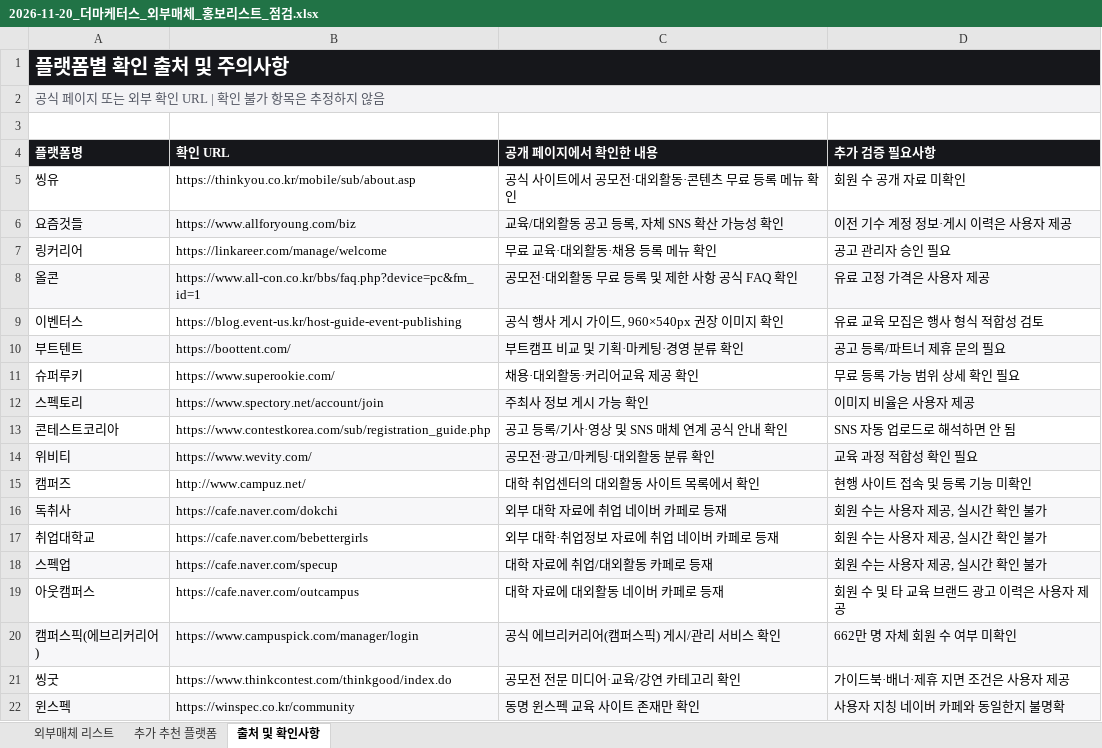
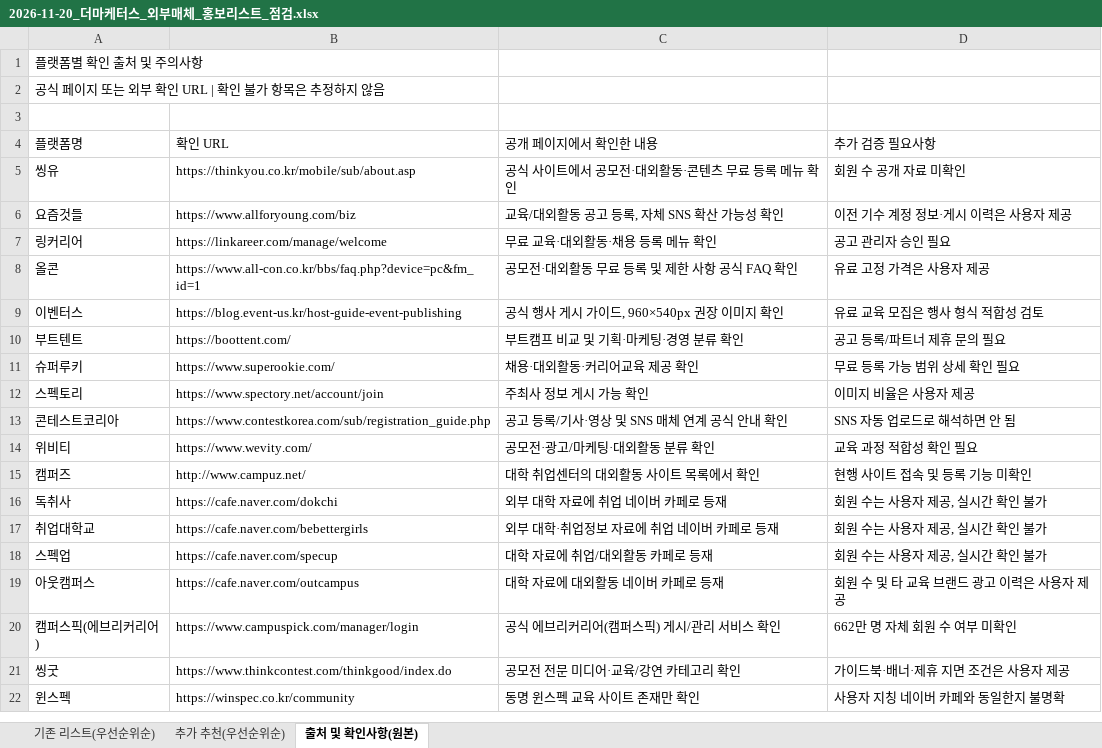
Before and after one commit to juyoung7676love-afk/M1, an Excel workbook: 09_실무/2026-11-20_더마케터스_외부매체_홍보리스트_점검.xlsx, sheet 출처 및 확인사항(원본), drawn as a sheet; values as stored, in another font and other column widths than the file's, no borders; table styles not drawn; the diff names each change by its address in the sheet, - before the commit and + after, or states it on an @@ line.

```diff
--- a/09_실무/2026-11-20_더마케터스_외부매체_홍보리스트_점검.xlsx (sheet 출처 및 확인사항(원본))
+++ b/09_실무/2026-11-20_더마케터스_외부매체_홍보리스트_점검.xlsx (sheet 출처 및 확인사항(원본))
-sheet tab: 외부매체 리스트
+sheet tab: 기존 리스트(우선순위순)
-sheet tab: 추가 추천 플랫폼
+sheet tab: 추가 추천(우선순위순)
-sheet tab: 출처 및 확인사항
+sheet tab: 출처 및 확인사항(원본)
@@ A1 fill: #16171B → none, bold: on → off, text colour: #FFFFFF → black, text size: smaller @@
-A1:D1 merged
@@ A2 fill: #F3F3F5 → none, text colour: #535763 → black @@
-A2:D2 merged
@@ A4:D4 fill: #16171B → none, bold: on → off, text colour: #FFFFFF → black @@
-A6:D6 fill: #F7F7F9
+A6:D6 fill: none
-A8:D8 fill: #F7F7F9
+A8:D8 fill: none
-A10:D10 fill: #F7F7F9
+A10:D10 fill: none
-A12:D12 fill: #F7F7F9
+A12:D12 fill: none
-A14:D14 fill: #F7F7F9
+A14:D14 fill: none
-A16:D16 fill: #F7F7F9
+A16:D16 fill: none
-A18:D18 fill: #F7F7F9
+A18:D18 fill: none
-A20:D20 fill: #F7F7F9
+A20:D20 fill: none
-A22:D22 fill: #F7F7F9
+A22:D22 fill: none
```
Also changed, not shown: sheet 추가 추천(우선순위순), sheet 기존 리스트(우선순위순), 3 other files.
